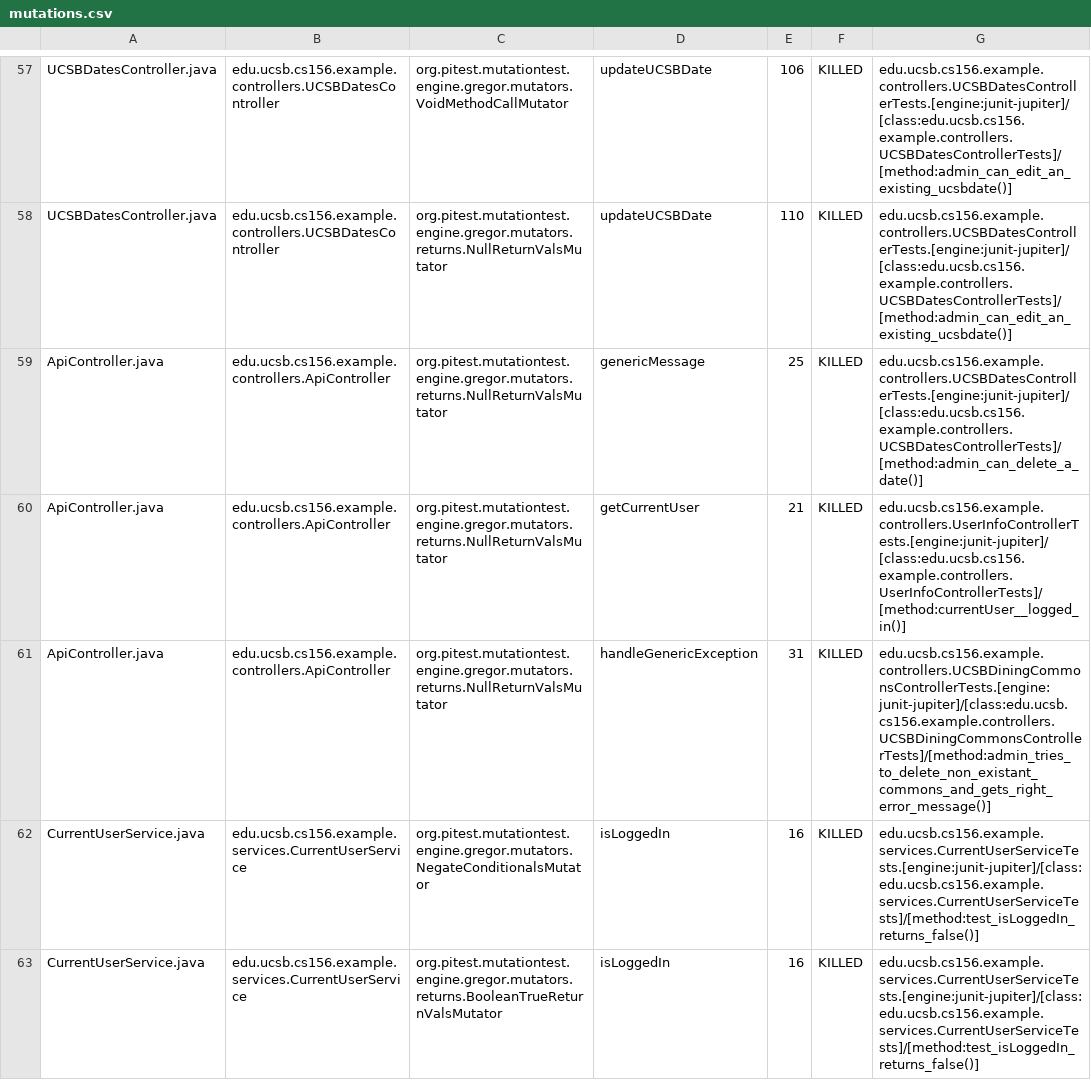
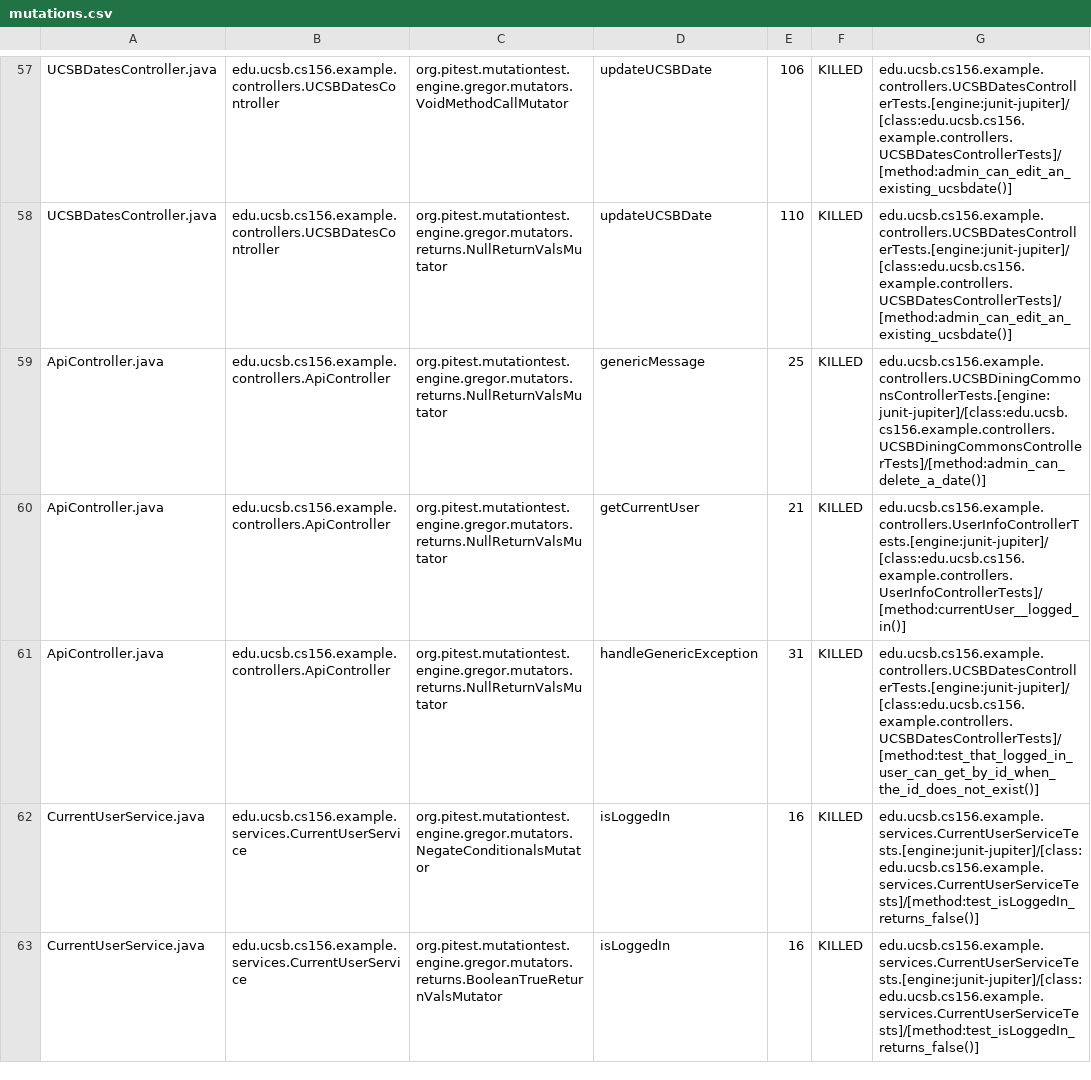
Before and after one commit to ucsb-cs156-s24/team02-s24-4pm-1, a CSV file: prs/55/pitest/mutations.csv, drawn as a sheet; only a part is shown, gaps mark what is left out.

Commit message:
Deploying to gh-pages from @ ucsb-cs156-s24/team02-s24-4pm-1@8bfa884f008b793b06df8bc1db09ae8af821c333 🚀

```diff
--- a/prs/55/pitest/mutations.csv
+++ b/prs/55/pitest/mutations.csv
@@ -58,5 +58,5 @@ UCSBDatesController.java,edu.ucsb.cs156.example.controllers.UCSBDatesController,
 UCSBDatesController.java,edu.ucsb.cs156.example.controllers.UCSBDatesController,org.pitest.mutationtest.engine.gregor.mutators.returns.NullReturnValsMutator,updateUCSBDate,110,KILLED,edu.ucsb.cs156.example.controllers.UCSBDatesControllerTests.[engine:junit-jupiter]/[class:edu.ucsb.cs156.example.controllers.UCSBDatesControllerTests]/[method:admin_can_edit_an_existing_ucsbdate()]
-ApiController.java,edu.ucsb.cs156.example.controllers.ApiController,org.pitest.mutationtest.engine.gregor.mutators.returns.NullReturnValsMutator,genericMessage,25,KILLED,edu.ucsb.cs156.example.controllers.UCSBDatesControllerTests.[engine:junit-jupiter]/[class:edu.ucsb.cs156.example.controllers.UCSBDatesControllerTests]/[method:admin_can_delete_a_date()]
+ApiController.java,edu.ucsb.cs156.example.controllers.ApiController,org.pitest.mutationtest.engine.gregor.mutators.returns.NullReturnValsMutator,genericMessage,25,KILLED,edu.ucsb.cs156.example.controllers.UCSBDiningCommonsControllerTests.[engine:junit-jupiter]/[class:edu.ucsb.cs156.example.controllers.UCSBDiningCommonsControllerTests]/[method:admin_can_delete_a_date()]
 ApiController.java,edu.ucsb.cs156.example.controllers.ApiController,org.pitest.mutationtest.engine.gregor.mutators.returns.NullReturnValsMutator,getCurrentUser,21,KILLED,edu.ucsb.cs156.example.controllers.UserInfoControllerTests.[engine:junit-jupiter]/[class:edu.ucsb.cs156.example.controllers.UserInfoControllerTests]/[method:currentUser__logged_in()]
-ApiController.java,edu.ucsb.cs156.example.controllers.ApiController,org.pitest.mutationtest.engine.gregor.mutators.returns.NullReturnValsMutator,handleGenericException,31,KILLED,edu.ucsb.cs156.example.controllers.UCSBDiningCommonsControllerTests.[engine:junit-jupiter]/[class:edu.ucsb.cs156.example.controllers.UCSBDiningCommonsControllerTests]/[method:admin_tries_to_delete_non_existant_commons_and_gets_right_error_message()]
+ApiController.java,edu.ucsb.cs156.example.controllers.ApiController,org.pitest.mutationtest.engine.gregor.mutators.returns.NullReturnValsMutator,handleGenericException,31,KILLED,edu.ucsb.cs156.example.controllers.UCSBDatesControllerTests.[engine:junit-jupiter]/[class:edu.ucsb.cs156.example.controllers.UCSBDatesControllerTests]/[method:test_that_logged_in_user_can_get_by_id_when_the_id_does_not_exist()]
 CurrentUserService.java,edu.ucsb.cs156.example.services.CurrentUserService,org.pitest.mutationtest.engine.gregor.mutators.NegateConditionalsMutator,isLoggedIn,16,KILLED,edu.ucsb.cs156.example.services.CurrentUserServiceTests.[engine:junit-jupiter]/[class:edu.ucsb.cs156.example.services.CurrentUserServiceTests]/[method:test_isLoggedIn_returns_false()]
```
Also changed, not shown: 12 other files.
